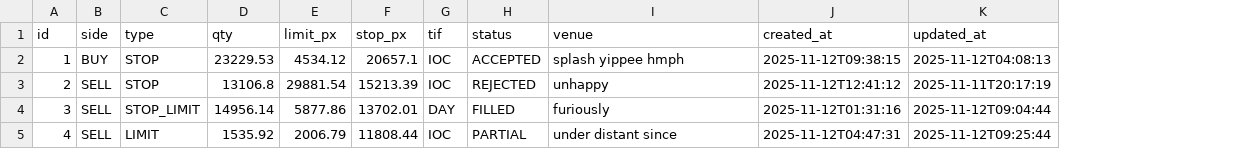
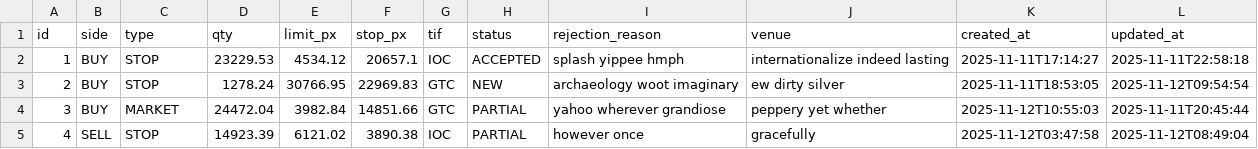
Before and after one commit to innatepassion/rnexchange, a CSV file: src/main/resources/config/liquibase/fake-data/jhi_order.csv, drawn as a sheet; only a part is shown; addresses are those after the commit; the diff covers the shown part only; the diff names each change by its address in the sheet, - before the commit and + after, or states it on an @@ line.

```diff
--- a/src/main/resources/config/liquibase/fake-data/jhi_order.csv
+++ b/src/main/resources/config/liquibase/fake-data/jhi_order.csv
+column I (rejection_reason), rows 2-5: splash yippee hmph | archaeology woot imaginary | yahoo wherever grandiose | however once
-J2 (venue): splash yippee hmph
+J2 (venue): internationalize indeed lasting
-K2 (created_at): 2025-11-12T09:38:15
+K2 (created_at): 2025-11-11T17:14:27
-L2 (updated_at): 2025-11-12T04:08:13
+L2 (updated_at): 2025-11-11T22:58:18
-B3:B4 (side): SELL
+B3:B4 (side): BUY
-D3 (qty): 13106.8
+D3 (qty): 1278.24
-E3 (limit_px): 29881.54
+E3 (limit_px): 30766.95
-F3 (stop_px): 15213.39
+F3 (stop_px): 22969.83
-G3 (tif): IOC
+G3 (tif): GTC
-H3 (status): REJECTED
+H3 (status): NEW
-J3 (venue): unhappy
+J3 (venue): ew dirty silver
-K3 (created_at): 2025-11-12T12:41:12
+K3 (created_at): 2025-11-11T18:53:05
-L3 (updated_at): 2025-11-11T20:17:19
+L3 (updated_at): 2025-11-12T09:54:54
-C4 (type): STOP_LIMIT
+C4 (type): MARKET
-D4 (qty): 14956.14
+D4 (qty): 24472.04
-E4 (limit_px): 5877.86
+E4 (limit_px): 3982.84
-F4 (stop_px): 13702.01
+F4 (stop_px): 14851.66
-G4 (tif): DAY
+G4 (tif): GTC
-H4 (status): FILLED
+H4 (status): PARTIAL
-J4 (venue): furiously
+J4 (venue): peppery yet whether
-K4 (created_at): 2025-11-12T01:31:16
+K4 (created_at): 2025-11-12T10:55:03
-L4 (updated_at): 2025-11-12T09:04:44
+L4 (updated_at): 2025-11-11T20:45:44
-C5 (type): LIMIT
+C5 (type): STOP
-D5 (qty): 1535.92
+D5 (qty): 14923.39
-E5 (limit_px): 2006.79
+E5 (limit_px): 6121.02
-F5 (stop_px): 11808.44
+F5 (stop_px): 3890.38
-J5 (venue): under distant since
+J5 (venue): gracefully
-K5 (created_at): 2025-11-12T04:47:31
+K5 (created_at): 2025-11-12T03:47:58
-L5 (updated_at): 2025-11-12T09:25:44
+L5 (updated_at): 2025-11-12T08:49:04
```
Also changed, not shown: 52 edited cells elsewhere in this file, src/main/resources/config/liquibase/fake-data/execution.csv, src/main/resources/config/liquibase/fake-data/ledger_entry.csv, 52 other files.
